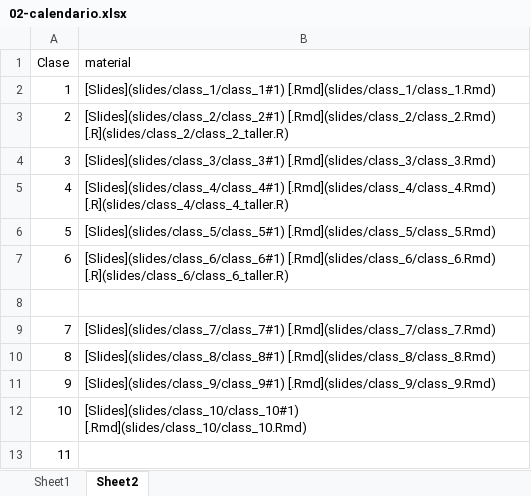
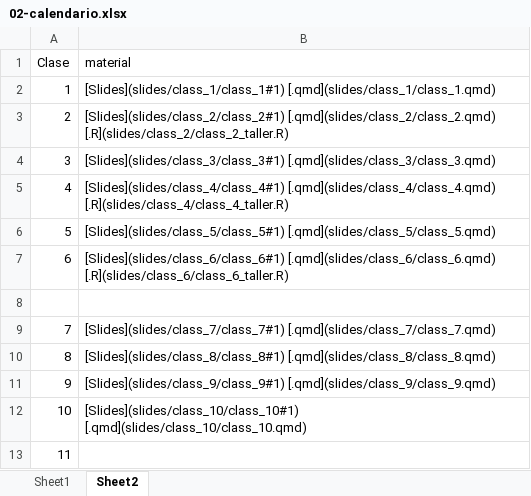
Before and after one commit to caayala/web_scraping_soc40XX_2023, an Excel workbook: files/02-calendario.xlsx, sheet Sheet2, drawn as a sheet; values as stored, in another font and other column widths than the file's, no borders; the diff names each change by its address in the sheet, - before the commit and + after, or states it on an @@ line.

Commit message:
Corrección de links a código .qmd desde calendario.

```diff
--- a/files/02-calendario.xlsx (sheet Sheet2)
+++ b/files/02-calendario.xlsx (sheet Sheet2)
-B2 (material): [Slides](slides/class_1/class_1#1) [.Rmd](slides/class_1/class_1.Rmd)
+B2 (material): [Slides](slides/class_1/class_1#1) [.qmd](slides/class_1/class_1.qmd)
-B3 (material): [Slides](slides/class_2/class_2#1) [.Rmd](slides/class_2/class_2.Rmd) [.R](slides/class_2/class_2_taller.R)
+B3 (material): [Slides](slides/class_2/class_2#1) [.qmd](slides/class_2/class_2.qmd) [.R](slides/class_2/class_2_taller.R)
-B4 (material): [Slides](slides/class_3/class_3#1) [.Rmd](slides/class_3/class_3.Rmd)
+B4 (material): [Slides](slides/class_3/class_3#1) [.qmd](slides/class_3/class_3.qmd)
-B5 (material): [Slides](slides/class_4/class_4#1) [.Rmd](slides/class_4/class_4.Rmd) [.R](slides/class_4/class_4_taller.R)
+B5 (material): [Slides](slides/class_4/class_4#1) [.qmd](slides/class_4/class_4.qmd) [.R](slides/class_4/class_4_taller.R)
-B6 (material): [Slides](slides/class_5/class_5#1) [.Rmd](slides/class_5/class_5.Rmd)
+B6 (material): [Slides](slides/class_5/class_5#1) [.qmd](slides/class_5/class_5.qmd)
-B7 (material): [Slides](slides/class_6/class_6#1) [.Rmd](slides/class_6/class_6.Rmd) [.R](slides/class_6/class_6_taller.R)
+B7 (material): [Slides](slides/class_6/class_6#1) [.qmd](slides/class_6/class_6.qmd) [.R](slides/class_6/class_6_taller.R)
-B9 (material): [Slides](slides/class_7/class_7#1) [.Rmd](slides/class_7/class_7.Rmd)
+B9 (material): [Slides](slides/class_7/class_7#1) [.qmd](slides/class_7/class_7.qmd)
-B10 (material): [Slides](slides/class_8/class_8#1) [.Rmd](slides/class_8/class_8.Rmd)
+B10 (material): [Slides](slides/class_8/class_8#1) [.qmd](slides/class_8/class_8.qmd)
-B11 (material): [Slides](slides/class_9/class_9#1) [.Rmd](slides/class_9/class_9.Rmd)
+B11 (material): [Slides](slides/class_9/class_9#1) [.qmd](slides/class_9/class_9.qmd)
-B12 (material): [Slides](slides/class_10/class_10#1) [.Rmd](slides/class_10/class_10.Rmd)
+B12 (material): [Slides](slides/class_10/class_10#1) [.qmd](slides/class_10/class_10.qmd)
```
Also changed, not shown: sheet Sheet1, 1 other file.
